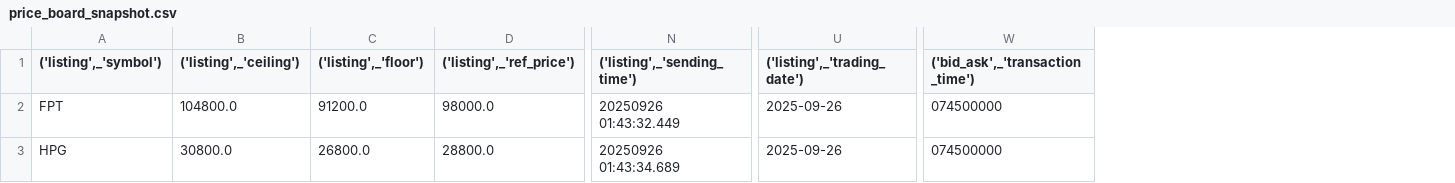
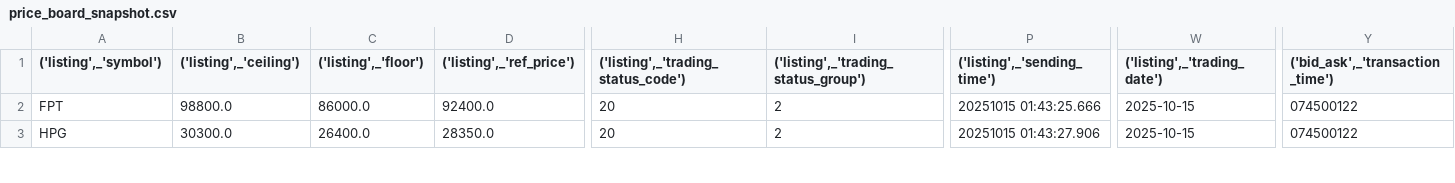
Before and after one commit to dotoan04/chungkhoanAI, a CSV file: data/price_board_snapshot.csv, drawn as a sheet; only a part is shown, gaps mark what is left out; addresses are those after the commit; the diff covers the shown part only; the diff names each change by its address in the sheet, - before the commit and + after, or states it on an @@ line.

```diff
--- a/data/price_board_snapshot.csv
+++ b/data/price_board_snapshot.csv
+column H, rows 1-3: ('listing',_'trading_status_code') | 20 | 20
+column I, rows 1-3: ('listing',_'trading_status_group') | 2 | 2
-B2 (('listing',_'ceiling')): 104800.0
+B2 (('listing',_'ceiling')): 98800.0
-C2 (('listing',_'floor')): 91200.0
+C2 (('listing',_'floor')): 86000.0
-D2 (('listing',_'ref_price')): 98000.0
+D2 (('listing',_'ref_price')): 92400.0
-P2 (('listing',_'sending_time')): 20250926 01:43:32.449
+P2 (('listing',_'sending_time')): 20251015 01:43:25.666
-W2:W3 (('listing',_'trading_date')): 2025-09-26
+W2:W3 (('listing',_'trading_date')): 2025-10-15
-Y2:Y3 (('bid_ask',_'transaction_time')): 074500000
+Y2:Y3 (('bid_ask',_'transaction_time')): 074500122
-B3 (('listing',_'ceiling')): 30800.0
+B3 (('listing',_'ceiling')): 30300.0
-C3 (('listing',_'floor')): 26800.0
+C3 (('listing',_'floor')): 26400.0
-D3 (('listing',_'ref_price')): 28800.0
+D3 (('listing',_'ref_price')): 28350.0
-P3 (('listing',_'sending_time')): 20250926 01:43:34.689
+P3 (('listing',_'sending_time')): 20251015 01:43:27.906
```
Also changed, not shown: 106 edited cells elsewhere in this file, data/FPT/finance_income_statement_quarter.csv, data/FPT/prices_daily.csv, 9 other files.
